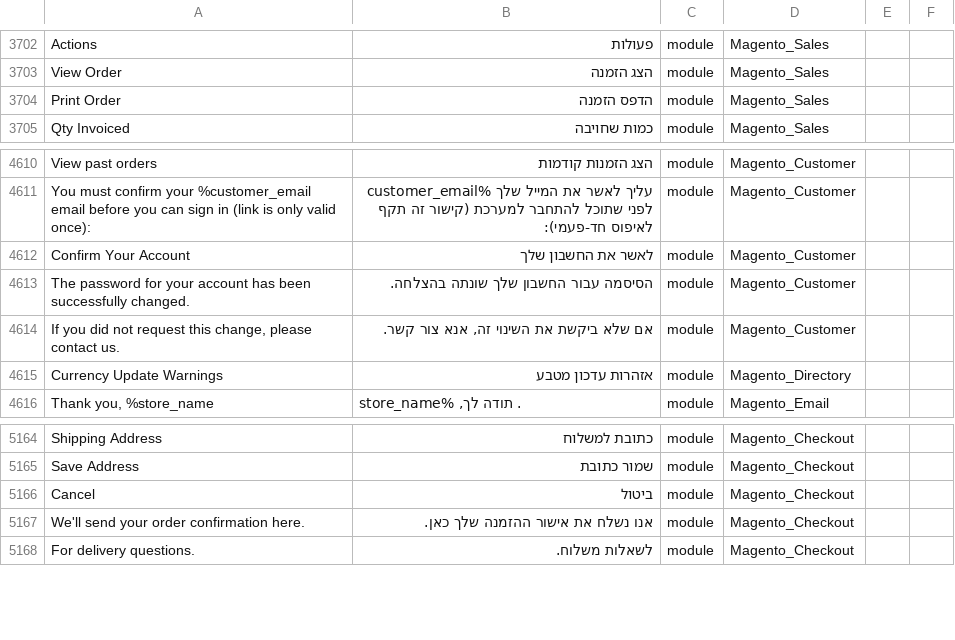
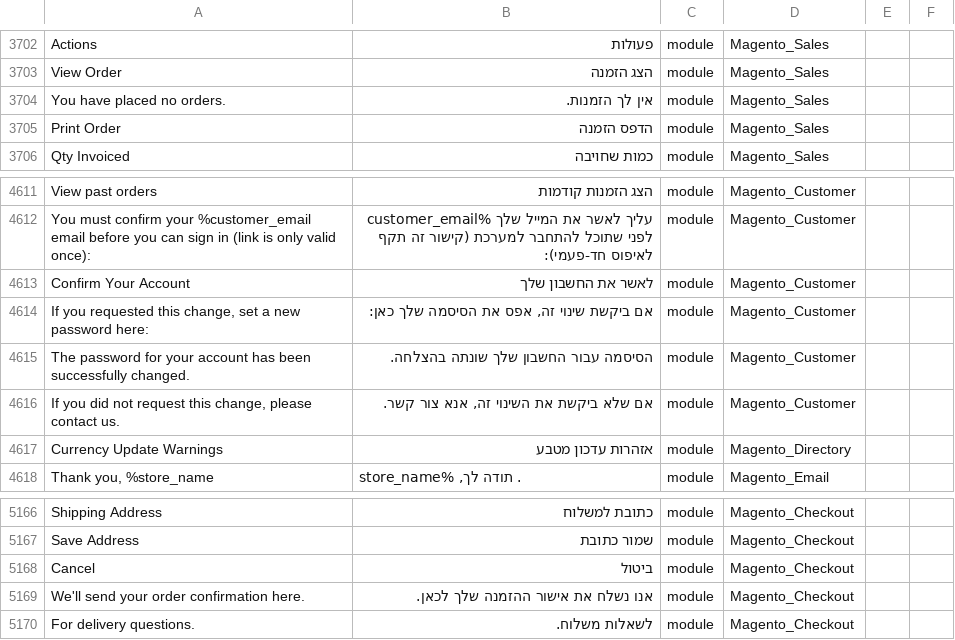
Before and after one commit to Magento2Translations/language_he_il, a CSV file: he_IL.csv, drawn as a sheet; only a part is shown, gaps mark what is left out; addresses are those after the commit; the diff names each change by its address in the sheet, - before the commit and + after, or states it on an @@ line.

```diff
--- a/he_IL.csv
+++ b/he_IL.csv
+row 3704: You have placed no orders. | אין לך הזמנות. | module | Magento_Sales
+row 4614: If you requested this change, set a new password here: | אם ביקשת שינוי זה, אפס את הסיסמה שלך כאן: | module | Magento_Customer
-B5169: אנו נשלח את אישור ההזמנה שלך כאן.
+B5169: אנו נשלח את אישור ההזמנה שלך לכאן.
```
Also changed, not shown: 1 other file.
